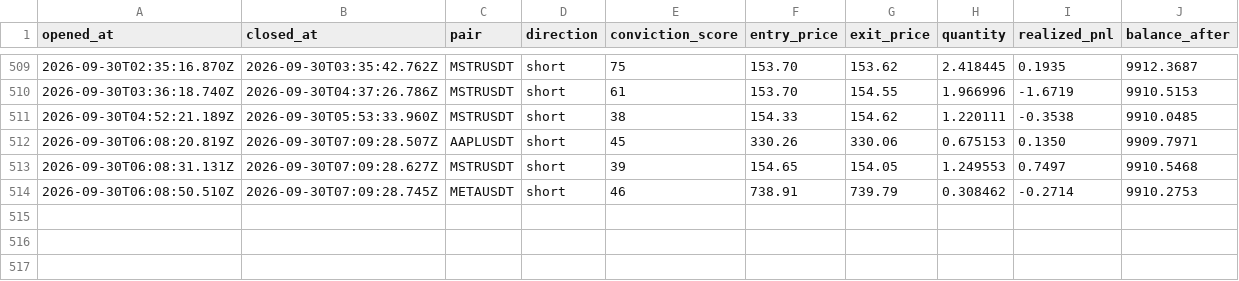
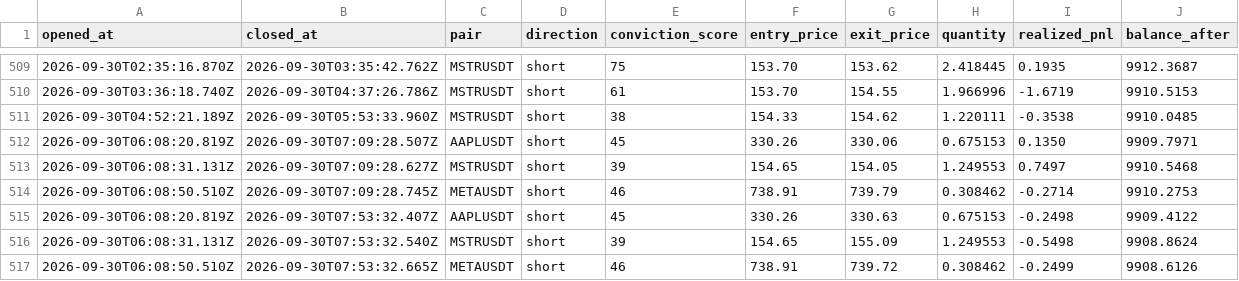
Before and after one commit to wisdomkings001/diagnos, a CSV file: agent/data/closed_trades.csv, drawn as a sheet; only a part is shown, gaps mark what is left out.

Commit message:
Diagnos P&L sync — 2026-09-30T08:53:32.694Z

```diff
--- a/agent/data/closed_trades.csv
+++ b/agent/data/closed_trades.csv
@@ -514 +514,4 @@ opened_at,closed_at,pair,direction,conviction_score,entry_price,exit_price,quant
 2026-09-30T06:08:50.510Z,2026-09-30T07:09:28.745Z,METAUSDT,short,46,738.91,739.79,0.308462,-0.2714,9910.2753
+2026-09-30T06:08:20.819Z,2026-09-30T07:53:32.407Z,AAPLUSDT,short,45,330.26,330.63,0.675153,-0.2498,9909.4122
+2026-09-30T06:08:31.131Z,2026-09-30T07:53:32.540Z,MSTRUSDT,short,39,154.65,155.09,1.249553,-0.5498,9908.8624
+2026-09-30T06:08:50.510Z,2026-09-30T07:53:32.665Z,METAUSDT,short,46,738.91,739.72,0.308462,-0.2499,9908.6126
```
